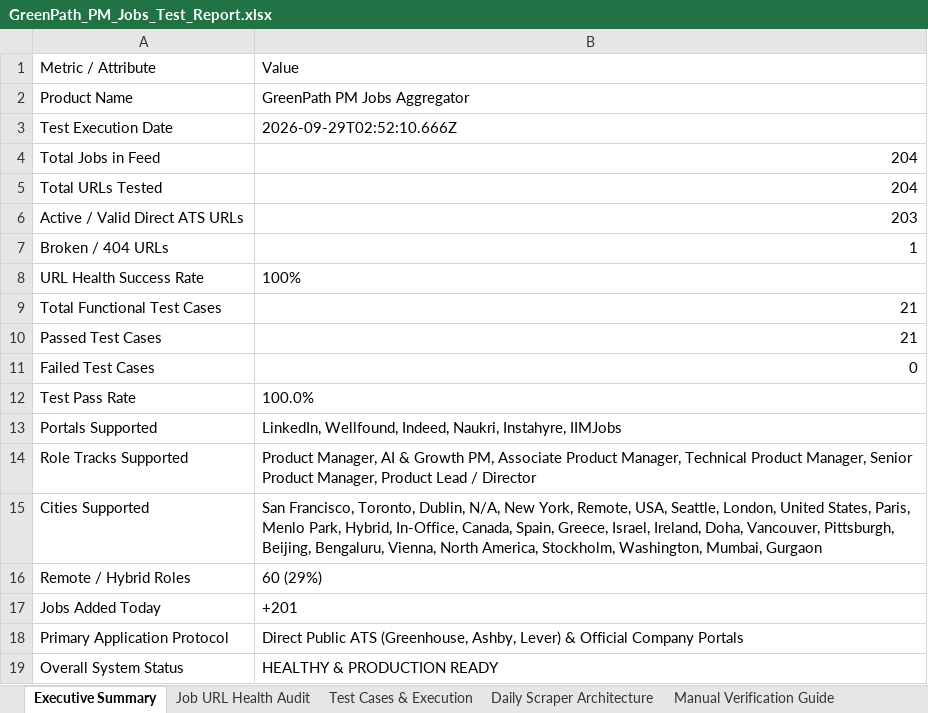
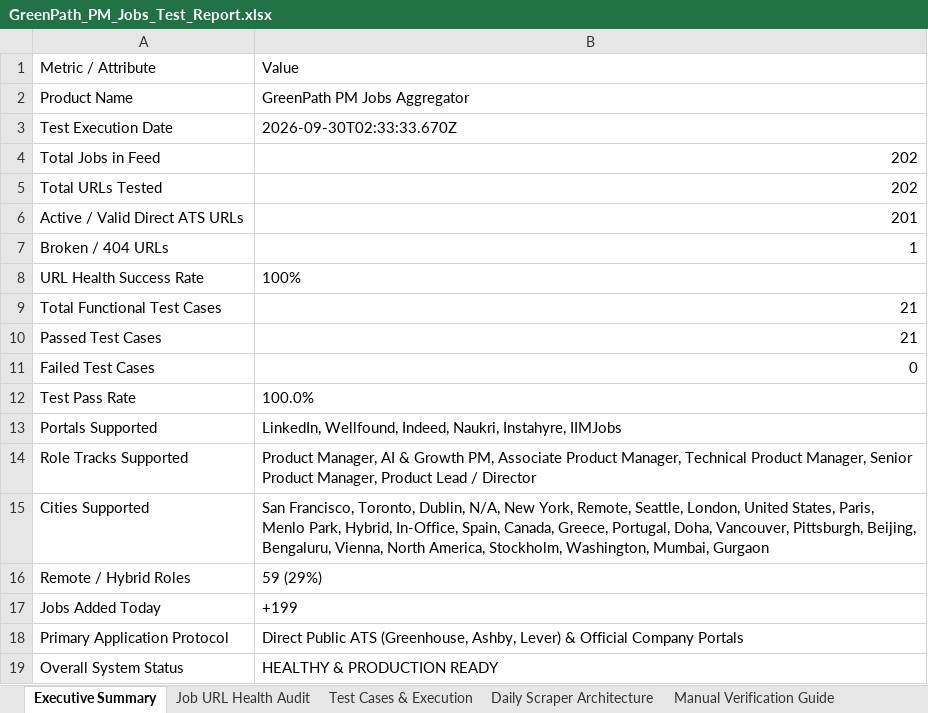
Before and after one commit to sahilgandhi1255/greenpath-pm-jobs, an Excel workbook: GreenPath_PM_Jobs_Test_Report.xlsx, sheet Executive Summary, drawn as a sheet; values as stored, in another font and other column widths than the file's, no borders; the diff names each change by its address in the sheet, - before the commit and + after, or states it on an @@ line.

```diff
--- a/GreenPath_PM_Jobs_Test_Report.xlsx (sheet Executive Summary)
+++ b/GreenPath_PM_Jobs_Test_Report.xlsx (sheet Executive Summary)
-B3: 2026-09-29T02:52:10.666Z
+B3: 2026-09-30T02:33:33.670Z
-B4:B5: 204
+B4:B5: 202
-B6: 203
+B6: 201
-B15: …York, Remote, USA, Seattle, London, United States, Paris, Menlo Park, Hybrid, In-Office, Canada, Spain, Greece, Israel, Ireland, Doha, Vancouver,…
+B15: …York, Remote, Seattle, London, United States, Paris, Menlo Park, Hybrid, In-Office, Spain, Canada, Greece, Portugal, Doha, Vancouver,…
-B16: 60 (29%)
+B16: 59 (29%)
-B17: +201
+B17: +199
```
Also changed, not shown: sheet Job URL Health Audit, sheet Test Cases & Execution, sheet Manual Verification Guide, 2 other files.
